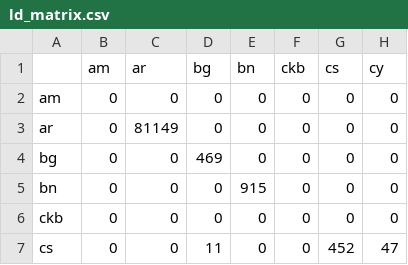
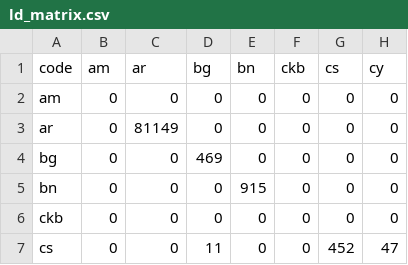
Before and after one commit to humangeo/humangeo.github.io, a CSV file: download/ld_matrix.csv, drawn as a sheet; only a part is shown; the diff names each change by its address in the sheet, - before the commit and + after, or states it on an @@ line.

```diff
--- a/download/ld_matrix.csv
+++ b/download/ld_matrix.csv
-A1: (empty)
+A1: code
```
Also changed, not shown: 2 other files.
